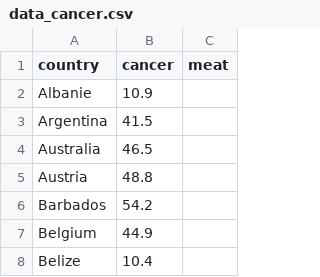
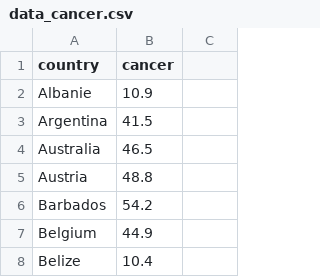
Before and after one commit to linomiltenburg/Programmeerproject, a CSV file: code/data_cancer.csv, drawn as a sheet; only a part is shown.

```diff
--- a/code/data_cancer.csv
+++ b/code/data_cancer.csv
@@ -1,2 +1,2 @@
-country,cancer,meat
+country,cancer
 Albanie,10.9
```
Also changed, not shown: code/meat_consumption.csv, 9 other files.
